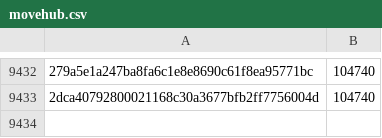
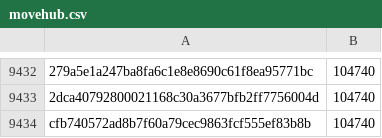
Before and after one commit to pybricks/pybricks-micropython, a CSV file: movehub.csv, drawn as a sheet; only a part is shown, gaps mark what is left out; the diff names each change by its address in the sheet, - before the commit and + after, or states it on an @@ line.

Commit message:
movehub: Add cfb74057: 104740 (+0).

```diff
--- a/movehub.csv
+++ b/movehub.csv
+row 9434: cfb740572ad8b7f60a79cec9863fcf555ef83b8b | 104740
```
